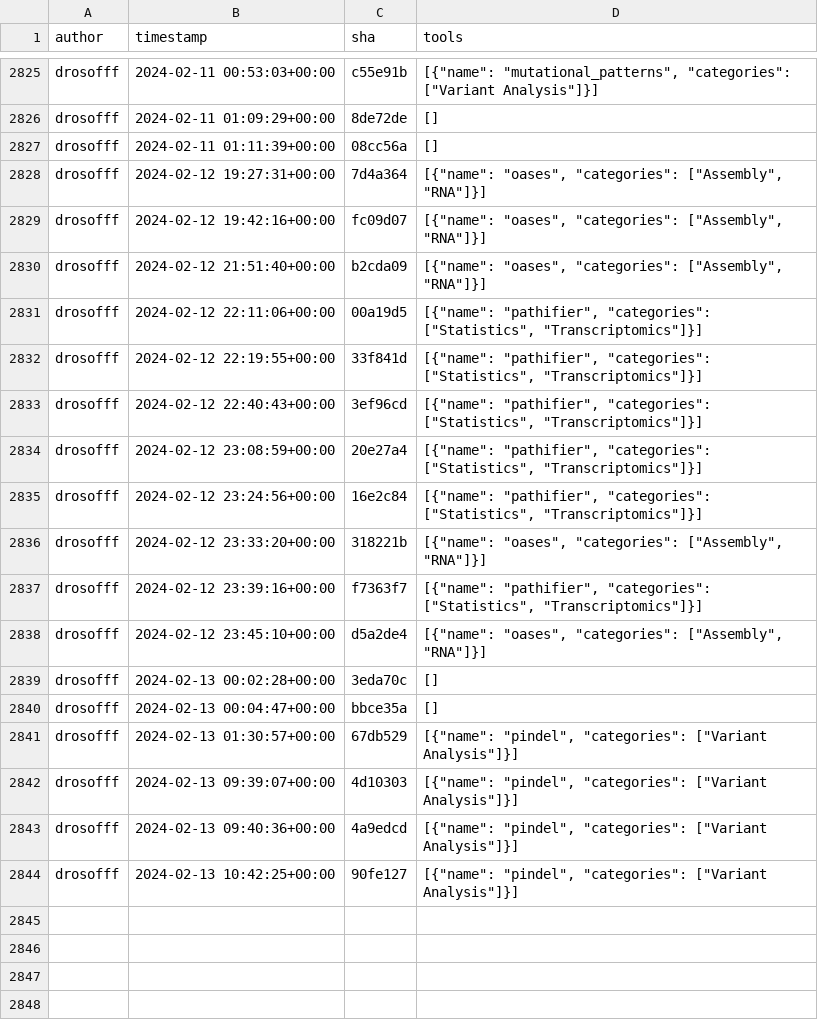
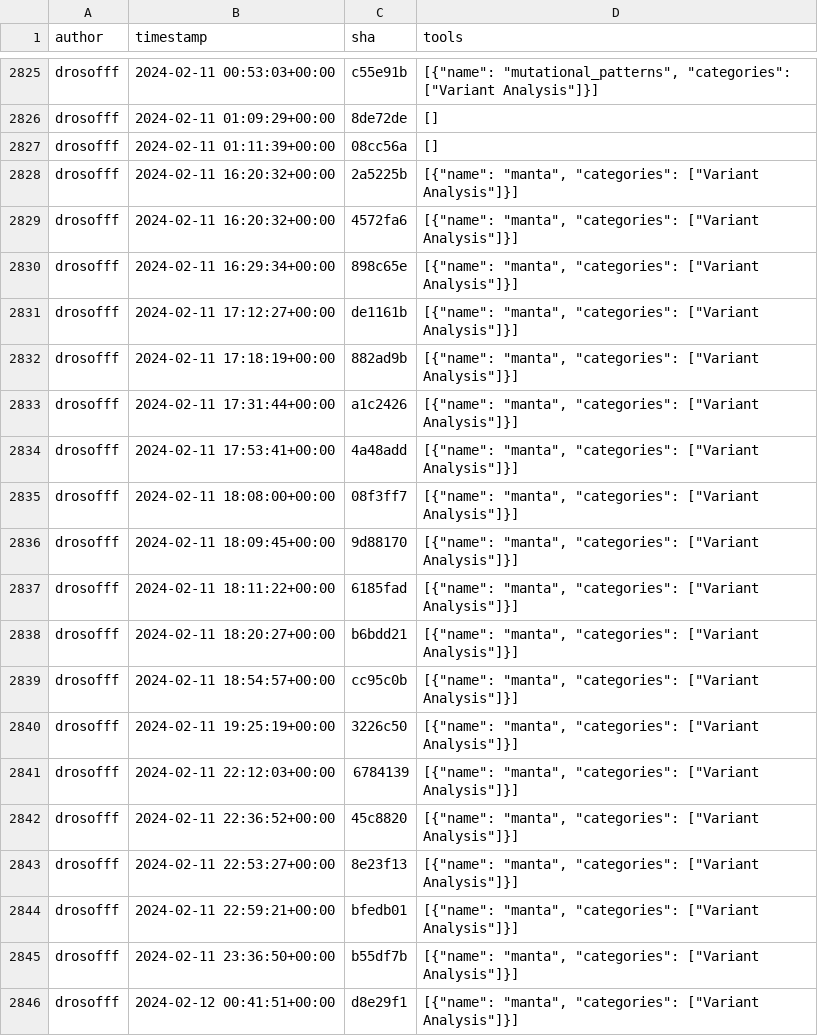
Before and after one commit to kostrykin/galaxy-community-activities, a CSV file: cache/repositories/ARTbio/tools-artbio.csv, drawn as a sheet; only a part is shown, gaps mark what is left out; the shorter side is filled out with more unchanged rows; the diff covers the shown part only.

```diff
--- a/cache/repositories/ARTbio/tools-artbio.csv
+++ b/cache/repositories/ARTbio/tools-artbio.csv
@@ -2827 +2827,20 @@
 "drosofff","2024-02-11 01:11:39+00:00","08cc56a","[]"
+"drosofff","2024-02-11 16:20:32+00:00","2a5225b","[{""name"": ""manta"", ""categories"": [""Variant Analysis""]}]"
+"drosofff","2024-02-11 16:20:32+00:00","4572fa6","[{""name"": ""manta"", ""categories"": [""Variant Analysis""]}]"
+"drosofff","2024-02-11 16:29:34+00:00","898c65e","[{""name"": ""manta"", ""categories"": [""Variant Analysis""]}]"
+"drosofff","2024-02-11 17:12:27+00:00","de1161b","[{""name"": ""manta"", ""categories"": [""Variant Analysis""]}]"
+"drosofff","2024-02-11 17:18:19+00:00","882ad9b","[{""name"": ""manta"", ""categories"": [""Variant Analysis""]}]"
+"drosofff","2024-02-11 17:31:44+00:00","a1c2426","[{""name"": ""manta"", ""categories"": [""Variant Analysis""]}]"
+"drosofff","2024-02-11 17:53:41+00:00","4a48add","[{""name"": ""manta"", ""categories"": [""Variant Analysis""]}]"
+"drosofff","2024-02-11 18:08:00+00:00","08f3ff7","[{""name"": ""manta"", ""categories"": [""Variant Analysis""]}]"
+"drosofff","2024-02-11 18:09:45+00:00","9d88170","[{""name"": ""manta"", ""categories"": [""Variant Analysis""]}]"
+"drosofff","2024-02-11 18:11:22+00:00","6185fad","[{""name"": ""manta"", ""categories"": [""Variant Analysis""]}]"
+"drosofff","2024-02-11 18:20:27+00:00","b6bdd21","[{""name"": ""manta"", ""categories"": [""Variant Analysis""]}]"
+"drosofff","2024-02-11 18:54:57+00:00","cc95c0b","[{""name"": ""manta"", ""categories"": [""Variant Analysis""]}]"
+"drosofff","2024-02-11 19:25:19+00:00","3226c50","[{""name"": ""manta"", ""categories"": [""Variant Analysis""]}]"
+"drosofff","2024-02-11 22:12:03+00:00","6784139","[{""name"": ""manta"", ""categories"": [""Variant Analysis""]}]"
+"drosofff","2024-02-11 22:36:52+00:00","45c8820","[{""name"": ""manta"", ""categories"": [""Variant Analysis""]}]"
+"drosofff","2024-02-11 22:53:27+00:00","8e23f13","[{""name"": ""manta"", ""categories"": [""Variant Analysis""]}]"
+"drosofff","2024-02-11 22:59:21+00:00","bfedb01","[{""name"": ""manta"", ""categories"": [""Variant Analysis""]}]"
+"drosofff","2024-02-11 23:36:50+00:00","b55df7b","[{""name"": ""manta"", ""categories"": [""Variant Analysis""]}]"
+"drosofff","2024-02-12 00:41:51+00:00","d8e29f1","[{""name"": ""manta"", ""categories"": [""Variant Analysis""]}]"
```
Also changed, not shown: 21 added rows elsewhere in this file, cache/avatars.csv, cache/repositories/MaterialsGalaxy/larch-tools.csv, 9 other files.
